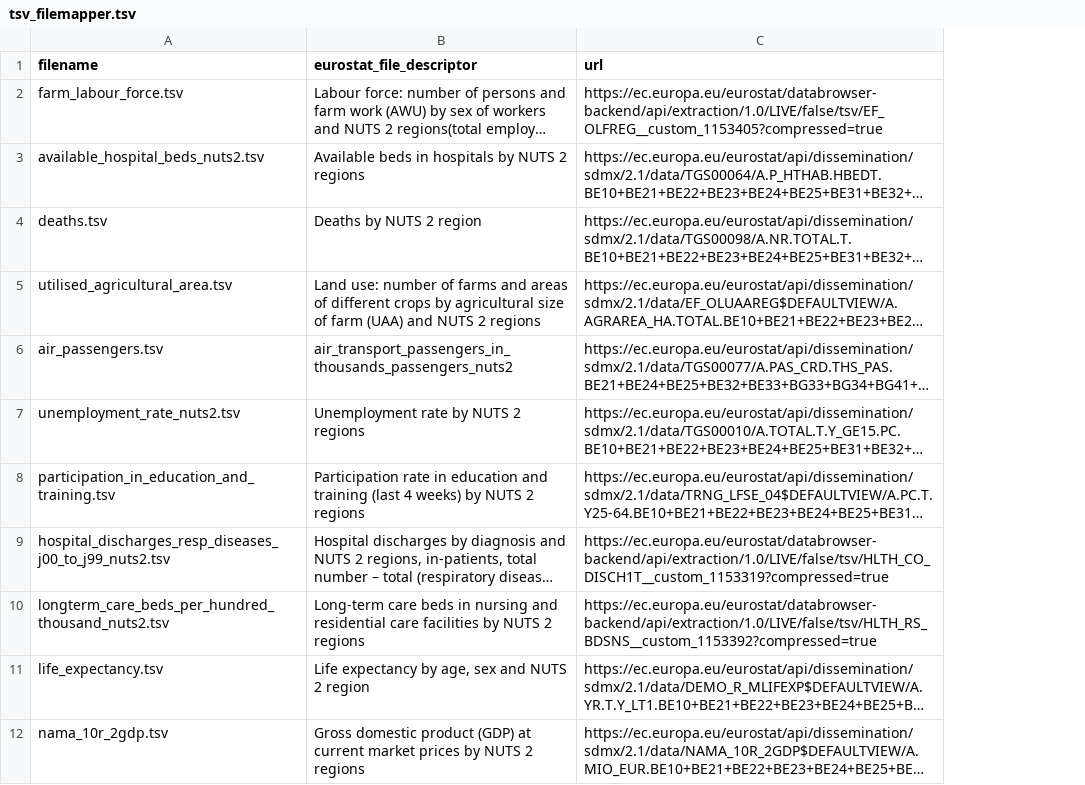
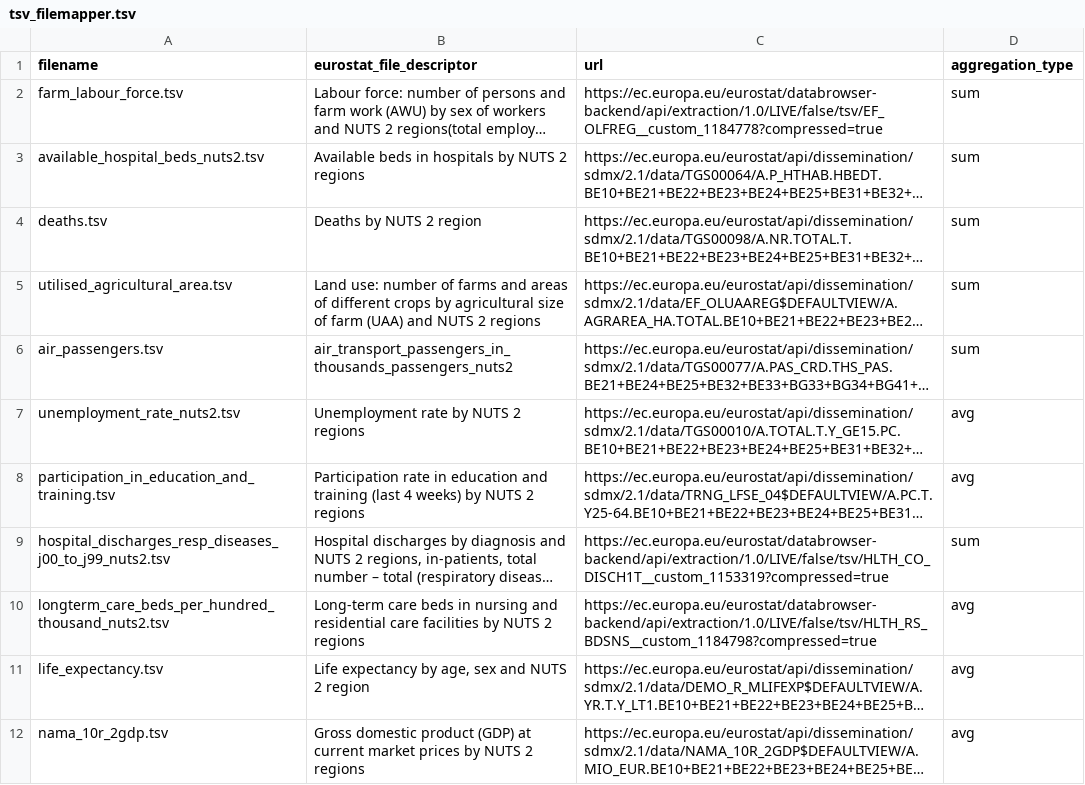
Before and after one commit to Chris1nexus/covid_project, a TSV file: database_generator/eurostat_lib/tsv_filemapper.tsv, drawn as a sheet; only a part is shown; long unchanged cells end in …; the diff names each change by its address in the sheet, - before the commit and + after, or states it on an @@ line.

Commit message:
added apache spark aggregator of covid cases and eurostat data

```diff
--- a/database_generator/eurostat_lib/tsv_filemapper.tsv
+++ b/database_generator/eurostat_lib/tsv_filemapper.tsv
+column D (aggregation_type), rows 2-12: sum | sum | sum | sum | sum | avg | avg | sum | avg | avg | avg
-C2 (url): https://ec.europa.eu/eurostat/databrowser-backend/api/extraction/1.0/LIVE/false/tsv/EF_OLFREG__custom_1153405?compressed=true
+C2 (url): https://ec.europa.eu/eurostat/databrowser-backend/api/extraction/1.0/LIVE/false/tsv/EF_OLFREG__custom_1184778?compressed=true
-C10 (url): https://ec.europa.eu/eurostat/databrowser-backend/api/extraction/1.0/LIVE/false/tsv/HLTH_RS_BDSNS__custom_1153392?compressed=true
+C10 (url): https://ec.europa.eu/eurostat/databrowser-backend/api/extraction/1.0/LIVE/false/tsv/HLTH_RS_BDSNS__custom_1184798?compressed=true
```
Also changed, not shown: 17 other files.
